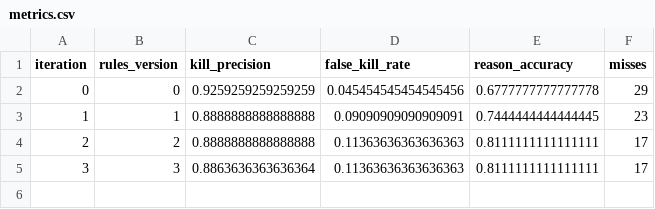
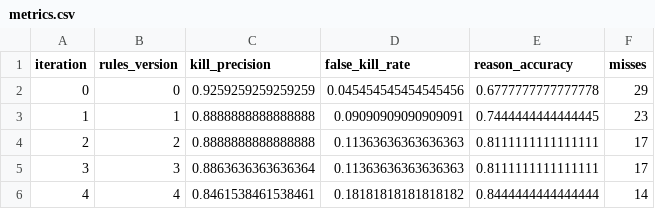
Before and after one commit to sharif-alqaabi/Coreweave, a CSV file: results/metrics.csv, drawn as a sheet.

Commit message:
ARIA wins the tournament: rules_v4 authored by ARIA (train 0.84 vs 0.78/0.77 for the model architects)
- ARIA's 4 late patches saved under patches/aria/; iter-3 patch entered via --revise and won
- critic.py: tolerant JSON parsing (truncated outputs no longer crash a run)
- iteration 4 logged: train 0.84, misses 14

```diff
--- a/results/metrics.csv
+++ b/results/metrics.csv
@@ -5 +5,2 @@ iteration,rules_version,kill_precision,false_kill_rate,reason_accuracy,misses
 3,3,0.8863636363636364,0.11363636363636363,0.8111111111111111,17
+4,4,0.8461538461538461,0.18181818181818182,0.8444444444444444,14
```
Also changed, not shown: 11 other files.
